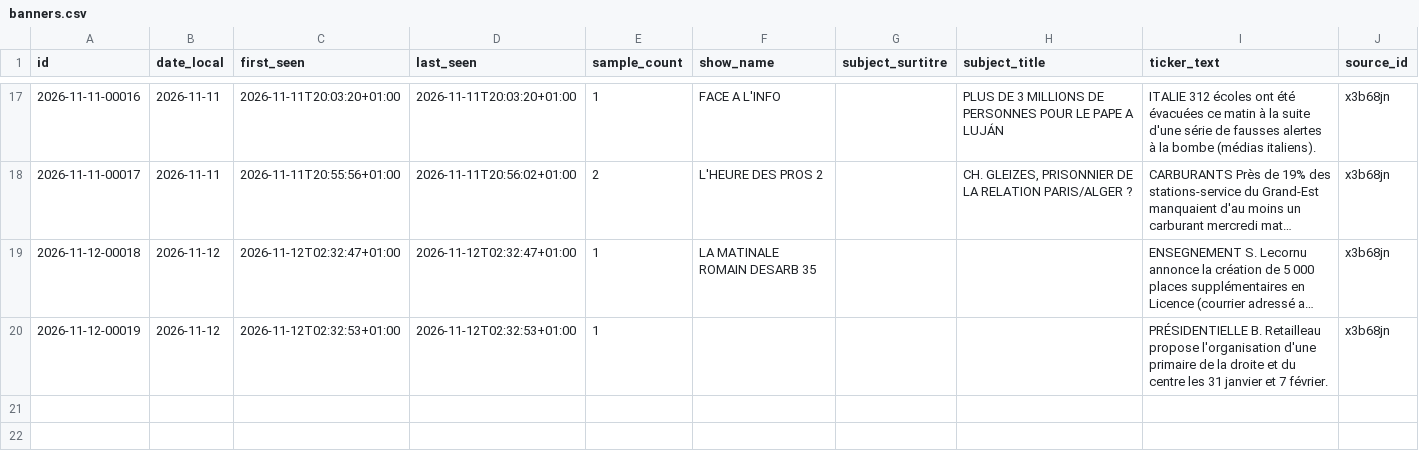
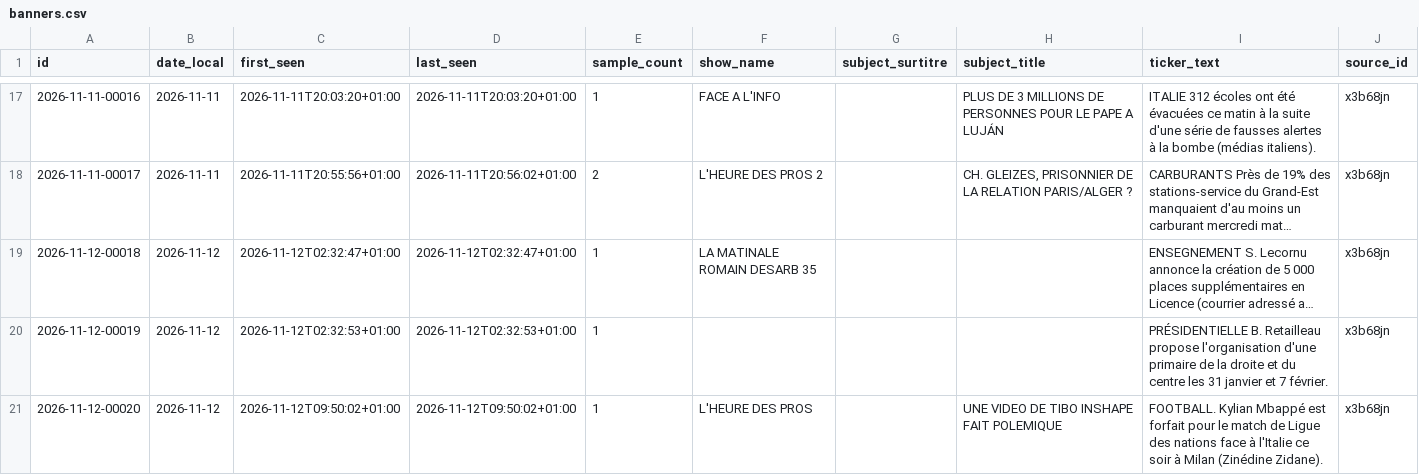
Before and after one commit to Flo489/cnews-bandeau, a CSV file: data/banners.csv, drawn as a sheet; only a part is shown, gaps mark what is left out; long unchanged cells end in …; the diff names each change by its address in the sheet, - before the commit and + after, or states it on an @@ line.

```diff
--- a/data/banners.csv
+++ b/data/banners.csv
+row 21: 2026-11-12-00020 | 2026-11-12 | 2026-11-12T09:50:02+01:00 | 2026-11-12T09:50:02+01:00 | 1 | L'HEURE DES PROS |  | UNE VIDEO DE TIBO INSHAPE FAIT POLEMIQUE | FOOTBALL. Kylian Mbappé est forfait pour le match de Ligue des nations face à l'Italie ce soir à Milan (Zinédine Zidane). | x3b68jn
```
Also changed, not shown: 4 other files.
